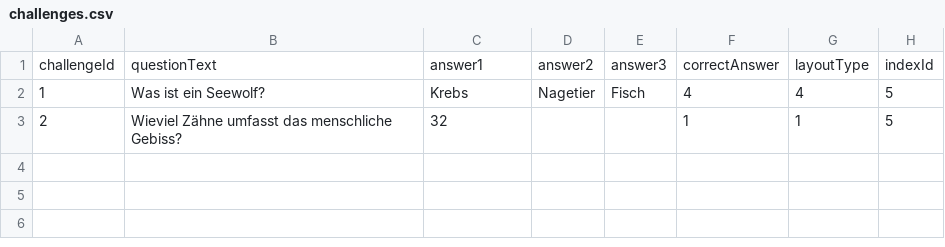
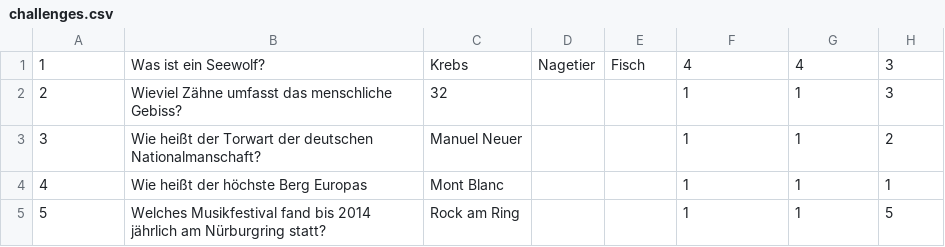
Before and after one commit to klepek42/icls, a CSV file: app/src/main/assets/challenges.csv, drawn as a sheet.

Commit message:
correct challenges.csv read Challenges from csv and convert into java-structures

```diff
--- a/app/src/main/assets/challenges.csv
+++ b/app/src/main/assets/challenges.csv
@@ -1,3 +1,5 @@
-challengeId, questionText, answer1, answer2, answer3, correctAnswer, layoutType, indexId
-1, Was ist ein Seewolf?, Krebs, Nagetier, Fisch, 4, 4, 5
-2, Wieviel Zähne umfasst das menschliche Gebiss?, 32, , , 1, 1, 5
+1,Was ist ein Seewolf?,Krebs,Nagetier,Fisch,4,4,3
+2,Wieviel Zähne umfasst das menschliche Gebiss?,32,,,1,1,3
+3,Wie heißt der Torwart der deutschen Nationalmanschaft?,Manuel Neuer,,,1,1,2
+4,Wie heißt der höchste Berg Europas,Mont Blanc,,,1,1,1
+5,Welches Musikfestival fand bis 2014 jährlich am Nürburgring statt?,Rock am Ring,,,1,1,5
```
Also changed, not shown: 7 other files.
